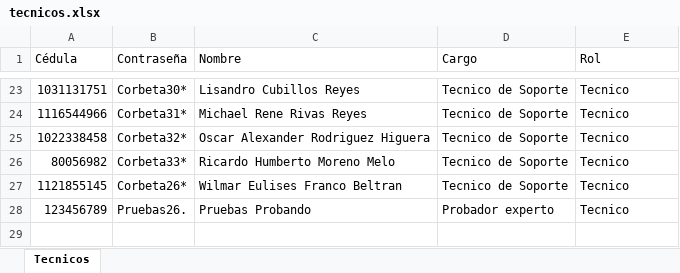
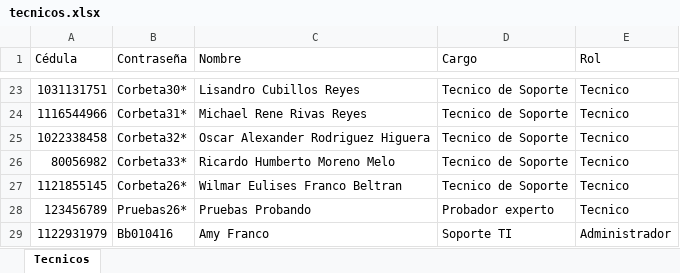
Before and after one commit to wilmar-f/Soporte_Sitio_v2, an Excel workbook: backend/data/tecnicos.xlsx, sheet Tecnicos, drawn as a sheet; only a part is shown, gaps mark what is left out; values as stored, in another font and other column widths than the file's, no borders; the diff names each change by its address in the sheet, - before the commit and + after, or states it on an @@ line.

Commit message:
modifico usuario pruebas y adicional Amy

```diff
--- a/backend/data/tecnicos.xlsx (sheet Tecnicos)
+++ b/backend/data/tecnicos.xlsx (sheet Tecnicos)
-B28 (Contraseña): Pruebas26.
+B28 (Contraseña): Pruebas26*
+row 29: 1122931979 | Bb010416 | Amy Franco | Soporte TI | Administrador
```
